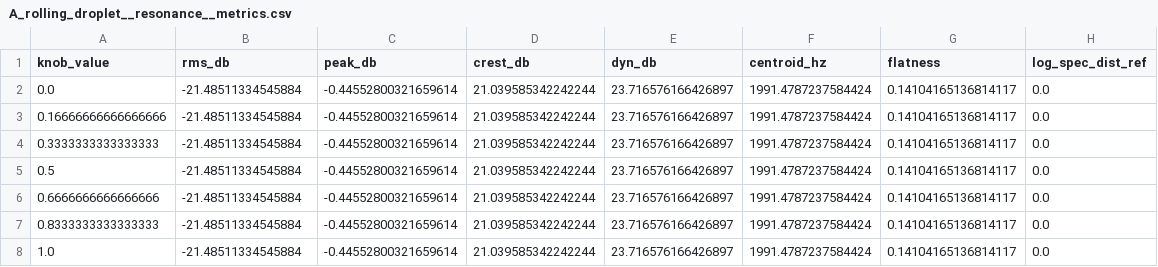
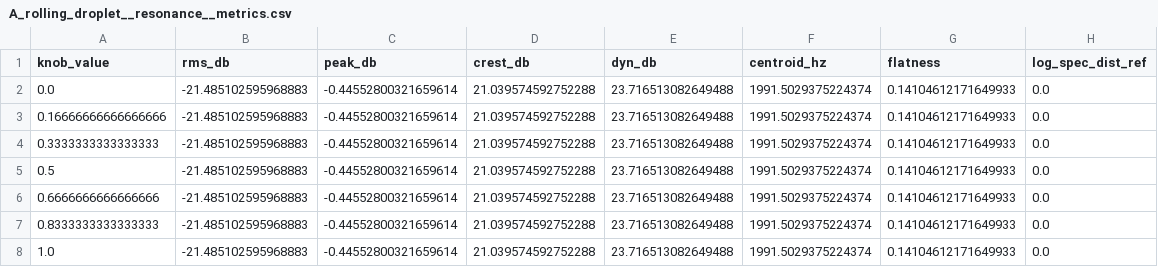
Before and after one commit to MateoCamara/impossible-physical-sound-synthesizer, a CSV file: results/monotonicity/A_rolling_droplet__resonance__metrics.csv, drawn as a sheet.

```diff
--- a/results/monotonicity/A_rolling_droplet__resonance__metrics.csv
+++ b/results/monotonicity/A_rolling_droplet__resonance__metrics.csv
@@ -1,8 +1,8 @@
 knob_value,rms_db,peak_db,crest_db,dyn_db,centroid_hz,flatness,log_spec_dist_ref
-0.0,-21.48511334545884,-0.44552800321659614,21.039585342242244,23.716576166426897,1991.4787237584424,0.14104165136814117,0.0
-0.16666666666666666,-21.48511334545884,-0.44552800321659614,21.039585342242244,23.716576166426897,1991.4787237584424,0.14104165136814117,0.0
-0.3333333333333333,-21.48511334545884,-0.44552800321659614,21.039585342242244,23.716576166426897,1991.4787237584424,0.14104165136814117,0.0
-0.5,-21.48511334545884,-0.44552800321659614,21.039585342242244,23.716576166426897,1991.4787237584424,0.14104165136814117,0.0
-0.6666666666666666,-21.48511334545884,-0.44552800321659614,21.039585342242244,23.716576166426897,1991.4787237584424,0.14104165136814117,0.0
-0.8333333333333333,-21.48511334545884,-0.44552800321659614,21.039585342242244,23.716576166426897,1991.4787237584424,0.14104165136814117,0.0
-1.0,-21.48511334545884,-0.44552800321659614,21.039585342242244,23.716576166426897,1991.4787237584424,0.14104165136814117,0.0
+0.0,-21.485102595968883,-0.44552800321659614,21.039574592752288,23.716513082649488,1991.5029375224374,0.14104612171649933,0.0
+0.16666666666666666,-21.485102595968883,-0.44552800321659614,21.039574592752288,23.716513082649488,1991.5029375224374,0.14104612171649933,0.0
+0.3333333333333333,-21.485102595968883,-0.44552800321659614,21.039574592752288,23.716513082649488,1991.5029375224374,0.14104612171649933,0.0
+0.5,-21.485102595968883,-0.44552800321659614,21.039574592752288,23.716513082649488,1991.5029375224374,0.14104612171649933,0.0
+0.6666666666666666,-21.485102595968883,-0.44552800321659614,21.039574592752288,23.716513082649488,1991.5029375224374,0.14104612171649933,0.0
+0.8333333333333333,-21.485102595968883,-0.44552800321659614,21.039574592752288,23.716513082649488,1991.5029375224374,0.14104612171649933,0.0
+1.0,-21.485102595968883,-0.44552800321659614,21.039574592752288,23.716513082649488,1991.5029375224374,0.14104612171649933,0.0
```
Also changed, not shown: results/monotonicity/B_liquid_rock_impact__continuity__metrics.csv, results/monotonicity/C_wet_gravel_scrape__continuity__metrics.csv, 47 other files.
